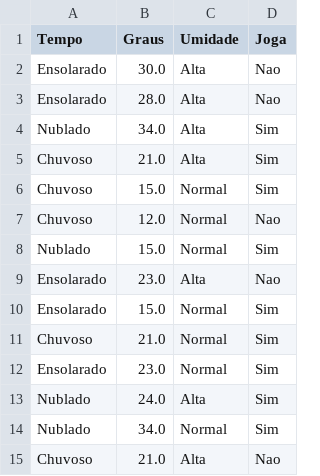
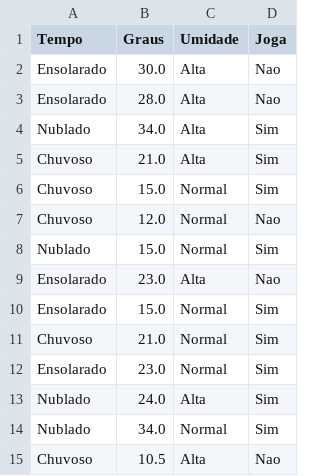
Before and after one commit to skakim/random_forest, a CSV file: benchmark_numerical.csv, drawn as a sheet.

```diff
--- a/benchmark_numerical.csv
+++ b/benchmark_numerical.csv
@@ -14,2 +14,2 @@ Nublado;24.0;Alta;Sim
 Nublado;34.0;Normal;Sim
-Chuvoso;21.0;Alta;Nao
+Chuvoso;10.5;Alta;Nao
```
Also changed, not shown: 1 other file.
